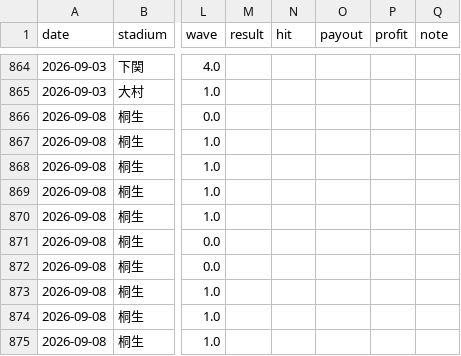
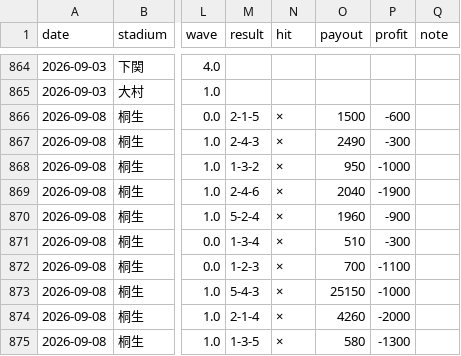
Before and after one commit to mi59jis/kyotei-allauto, a CSV file: prediction_record.csv, drawn as a sheet; only a part is shown, gaps mark what is left out; the diff covers the shown part only; the diff names each change by its address in the sheet, - before the commit and + after, or states it on an @@ line.

```diff
--- a/prediction_record.csv
+++ b/prediction_record.csv
-M866 (result): (empty)
+M866 (result): 2-1-5
-N866:N875 (hit): (empty)
+N866:N875 (hit): ×
-O866 (payout): (empty)
+O866 (payout): 1500
-P866 (profit): (empty)
+P866 (profit): -600
-M867 (result): (empty)
+M867 (result): 2-4-3
-O867 (payout): (empty)
+O867 (payout): 2490
-P867 (profit): (empty)
+P867 (profit): -300
-M868 (result): (empty)
+M868 (result): 1-3-2
-O868 (payout): (empty)
+O868 (payout): 950
-P868 (profit): (empty)
+P868 (profit): -1000
-M869 (result): (empty)
+M869 (result): 2-4-6
-O869 (payout): (empty)
+O869 (payout): 2040
-P869 (profit): (empty)
+P869 (profit): -1900
-M870 (result): (empty)
+M870 (result): 5-2-4
-O870 (payout): (empty)
+O870 (payout): 1960
-P870 (profit): (empty)
+P870 (profit): -900
-M871 (result): (empty)
+M871 (result): 1-3-4
-O871 (payout): (empty)
+O871 (payout): 510
-P871 (profit): (empty)
+P871 (profit): -300
-M872 (result): (empty)
+M872 (result): 1-2-3
-O872 (payout): (empty)
+O872 (payout): 700
-P872 (profit): (empty)
+P872 (profit): -1100
-M873 (result): (empty)
+M873 (result): 5-4-3
-O873 (payout): (empty)
+O873 (payout): 25150
-P873 (profit): (empty)
+P873 (profit): -1000
-M874 (result): (empty)
+M874 (result): 2-1-4
-O874 (payout): (empty)
+O874 (payout): 4260
-P874 (profit): (empty)
+P874 (profit): -2000
-M875 (result): (empty)
+M875 (result): 1-3-5
-O875 (payout): (empty)
+O875 (payout): 580
-P875 (profit): (empty)
+P875 (profit): -1300
```
Also changed, not shown: 96 edited cells elsewhere in this file.
